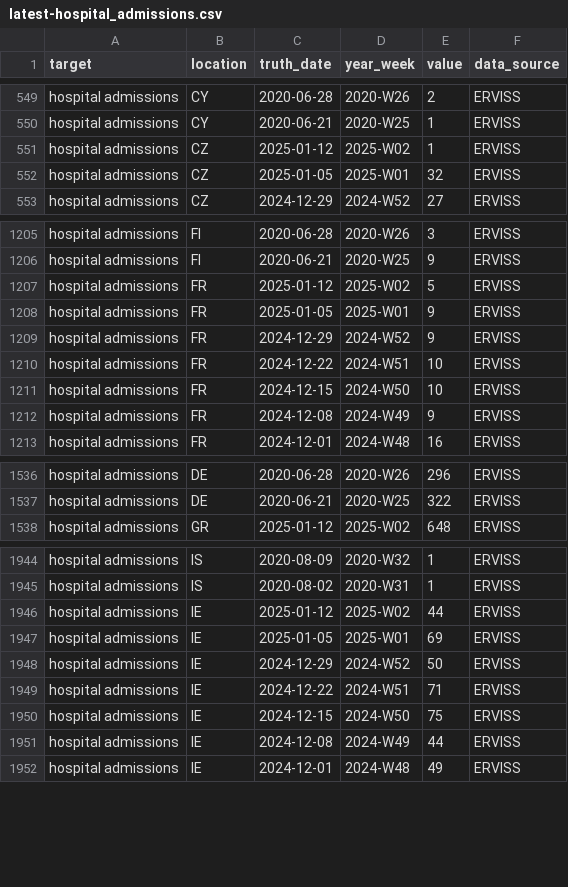
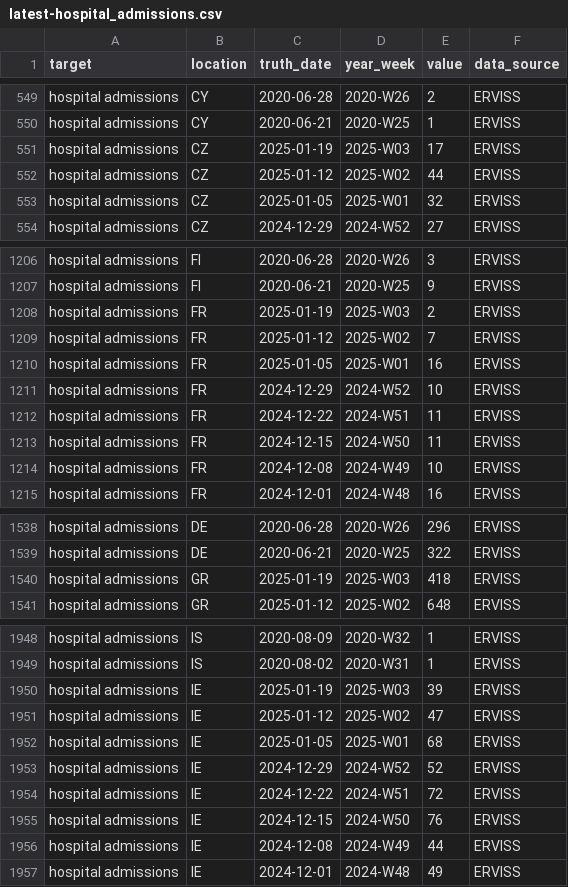
Before and after one commit to vinkenoogm/RespiCast-Covid19, a CSV file: target-data/latest-hospital_admissions.csv, drawn as a sheet; only a part is shown, gaps mark what is left out; the diff covers the shown part only.

```diff
--- a/target-data/latest-hospital_admissions.csv
+++ b/target-data/latest-hospital_admissions.csv
@@ -550,3 +550,4 @@ hospital admissions,CY,2020-06-28,2020-W26,2,ERVISS
 hospital admissions,CY,2020-06-21,2020-W25,1,ERVISS
-hospital admissions,CZ,2025-01-12,2025-W02,1,ERVISS
+hospital admissions,CZ,2025-01-19,2025-W03,17,ERVISS
+hospital admissions,CZ,2025-01-12,2025-W02,44,ERVISS
 hospital admissions,CZ,2025-01-05,2025-W01,32,ERVISS
@@ -1206,8 +1207,9 @@ hospital admissions,FI,2020-06-28,2020-W26,3,ERVISS
 hospital admissions,FI,2020-06-21,2020-W25,9,ERVISS
-hospital admissions,FR,2025-01-12,2025-W02,5,ERVISS
-hospital admissions,FR,2025-01-05,2025-W01,9,ERVISS
-hospital admissions,FR,2024-12-29,2024-W52,9,ERVISS
-hospital admissions,FR,2024-12-22,2024-W51,10,ERVISS
-hospital admissions,FR,2024-12-15,2024-W50,10,ERVISS
-hospital admissions,FR,2024-12-08,2024-W49,9,ERVISS
+hospital admissions,FR,2025-01-19,2025-W03,2,ERVISS
+hospital admissions,FR,2025-01-12,2025-W02,7,ERVISS
+hospital admissions,FR,2025-01-05,2025-W01,16,ERVISS
+hospital admissions,FR,2024-12-29,2024-W52,10,ERVISS
+hospital admissions,FR,2024-12-22,2024-W51,11,ERVISS
+hospital admissions,FR,2024-12-15,2024-W50,11,ERVISS
+hospital admissions,FR,2024-12-08,2024-W49,10,ERVISS
 hospital admissions,FR,2024-12-01,2024-W48,16,ERVISS
@@ -1537,2 +1539,3 @@ hospital admissions,DE,2020-06-28,2020-W26,296,ERVISS
 hospital admissions,DE,2020-06-21,2020-W25,322,ERVISS
+hospital admissions,GR,2025-01-19,2025-W03,418,ERVISS
 hospital admissions,GR,2025-01-12,2025-W02,648,ERVISS
@@ -1945,7 +1949,8 @@ hospital admissions,IS,2020-08-09,2020-W32,1,ERVISS
 hospital admissions,IS,2020-08-02,2020-W31,1,ERVISS
-hospital admissions,IE,2025-01-12,2025-W02,44,ERVISS
-hospital admissions,IE,2025-01-05,2025-W01,69,ERVISS
-hospital admissions,IE,2024-12-29,2024-W52,50,ERVISS
-hospital admissions,IE,2024-12-22,2024-W51,71,ERVISS
-hospital admissions,IE,2024-12-15,2024-W50,75,ERVISS
+hospital admissions,IE,2025-01-19,2025-W03,39,ERVISS
+hospital admissions,IE,2025-01-12,2025-W02,47,ERVISS
+hospital admissions,IE,2025-01-05,2025-W01,68,ERVISS
+hospital admissions,IE,2024-12-29,2024-W52,52,ERVISS
+hospital admissions,IE,2024-12-22,2024-W51,72,ERVISS
+hospital admissions,IE,2024-12-15,2024-W50,76,ERVISS
 hospital admissions,IE,2024-12-08,2024-W49,44,ERVISS
```
Also changed, not shown: 12 added rows and 47 edited cells elsewhere in this file.
